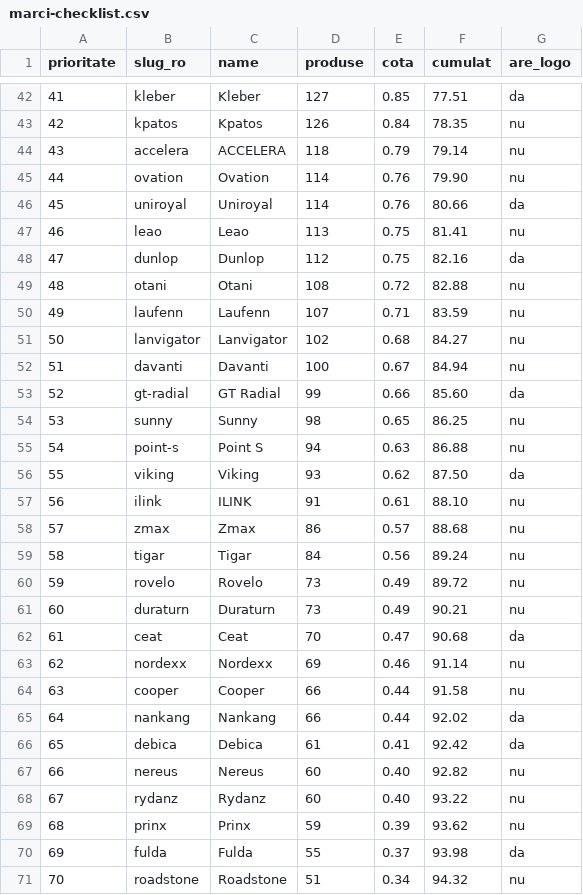
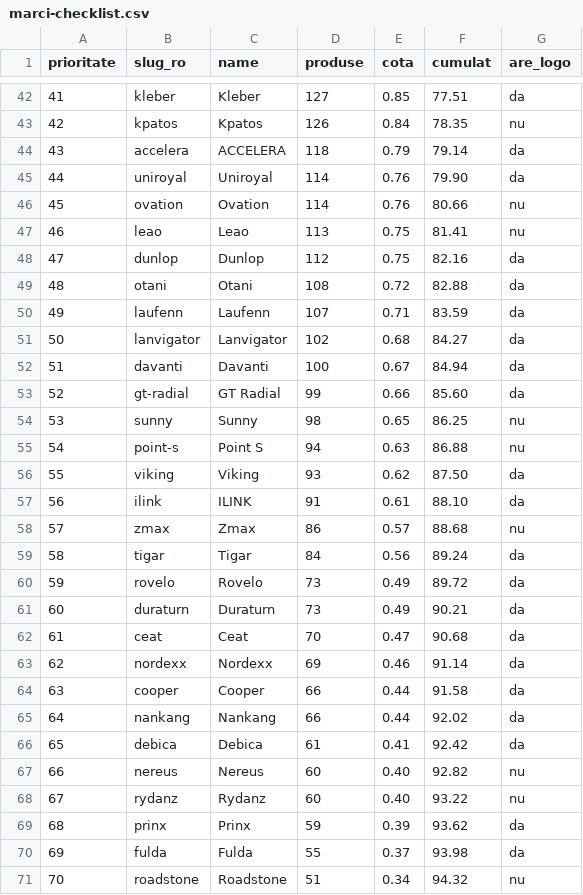
Before and after one commit to raunchy1/site-anv-ungheni, a CSV file: tools/logos/marci-checklist.csv, drawn as a sheet; only a part is shown, gaps mark what is left out; the diff covers the shown part only.

```diff
--- a/tools/logos/marci-checklist.csv
+++ b/tools/logos/marci-checklist.csv
@@ -43,11 +43,11 @@ prioritate,slug_ro,name,produse,cota,cumulat,are_logo
 42,kpatos,Kpatos,126,0.84,78.35,nu
-43,accelera,ACCELERA,118,0.79,79.14,nu
-44,ovation,Ovation,114,0.76,79.90,nu
-45,uniroyal,Uniroyal,114,0.76,80.66,da
+43,accelera,ACCELERA,118,0.79,79.14,da
+44,uniroyal,Uniroyal,114,0.76,79.90,da
+45,ovation,Ovation,114,0.76,80.66,nu
 46,leao,Leao,113,0.75,81.41,nu
 47,dunlop,Dunlop,112,0.75,82.16,da
-48,otani,Otani,108,0.72,82.88,nu
-49,laufenn,Laufenn,107,0.71,83.59,nu
-50,lanvigator,Lanvigator,102,0.68,84.27,nu
-51,davanti,Davanti,100,0.67,84.94,nu
+48,otani,Otani,108,0.72,82.88,da
+49,laufenn,Laufenn,107,0.71,83.59,da
+50,lanvigator,Lanvigator,102,0.68,84.27,da
+51,davanti,Davanti,100,0.67,84.94,da
 52,gt-radial,GT Radial,99,0.66,85.60,da
@@ -56,10 +56,10 @@ prioritate,slug_ro,name,produse,cota,cumulat,are_logo
 55,viking,Viking,93,0.62,87.50,da
-56,ilink,ILINK,91,0.61,88.10,nu
+56,ilink,ILINK,91,0.61,88.10,da
 57,zmax,Zmax,86,0.57,88.68,nu
-58,tigar,Tigar,84,0.56,89.24,nu
-59,rovelo,Rovelo,73,0.49,89.72,nu
-60,duraturn,Duraturn,73,0.49,90.21,nu
+58,tigar,Tigar,84,0.56,89.24,da
+59,rovelo,Rovelo,73,0.49,89.72,da
+60,duraturn,Duraturn,73,0.49,90.21,da
 61,ceat,Ceat,70,0.47,90.68,da
-62,nordexx,Nordexx,69,0.46,91.14,nu
-63,cooper,Cooper,66,0.44,91.58,nu
+62,nordexx,Nordexx,69,0.46,91.14,da
+63,cooper,Cooper,66,0.44,91.58,da
 64,nankang,Nankang,66,0.44,92.02,da
@@ -68,3 +68,3 @@ prioritate,slug_ro,name,produse,cota,cumulat,are_logo
 67,rydanz,Rydanz,60,0.40,93.22,nu
-68,prinx,Prinx,59,0.39,93.62,nu
+68,prinx,Prinx,59,0.39,93.62,da
 69,fulda,Fulda,55,0.37,93.98,da
```
Also changed, not shown: 91 edited cells elsewhere in this file, 24 other files.
